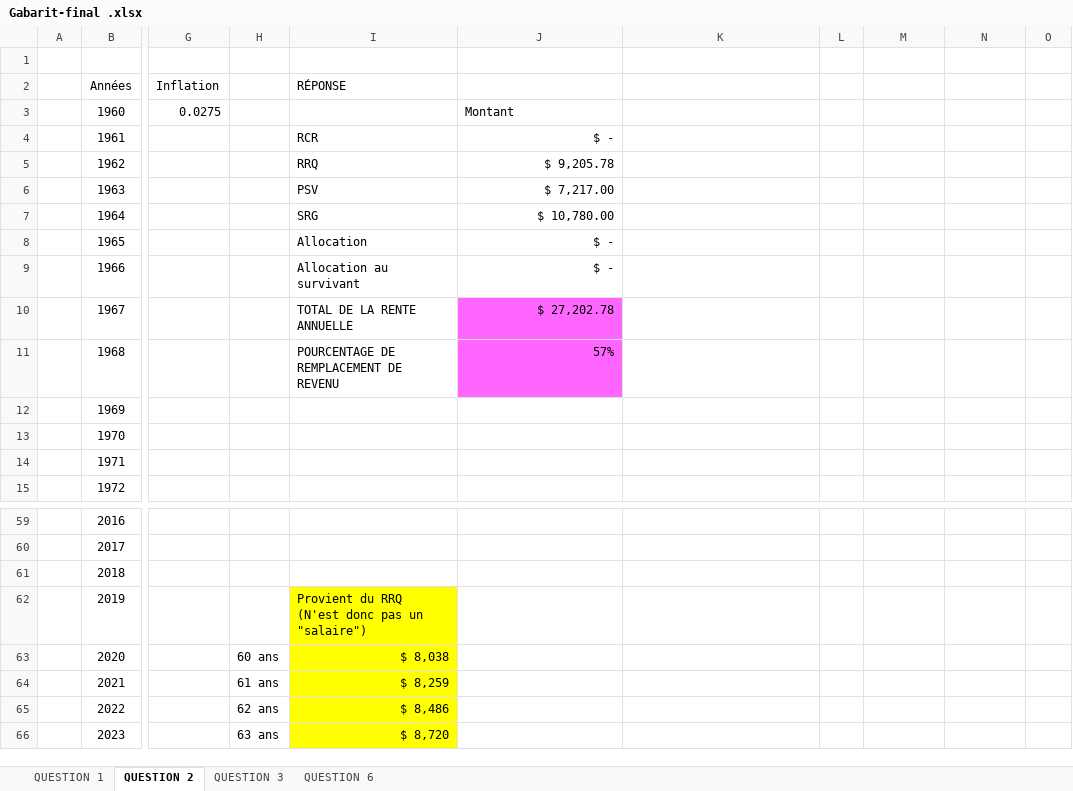
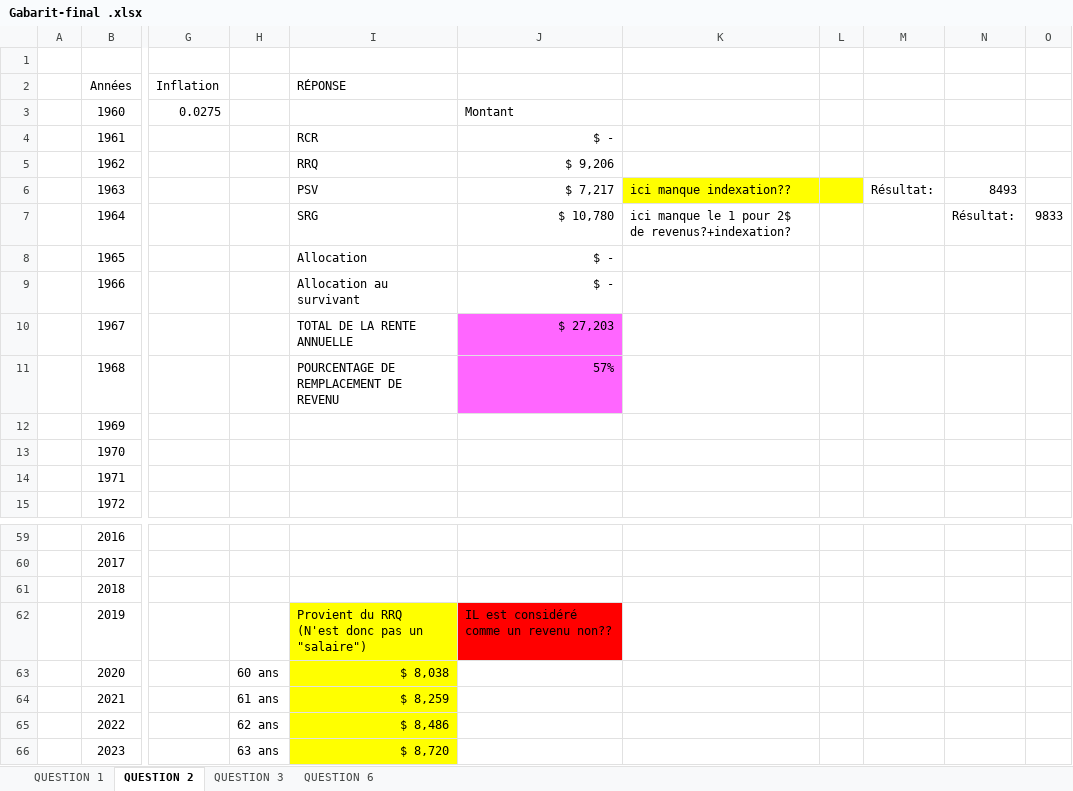
Before and after one commit to Thomas-17/ATCR-TP2, an Excel workbook: Gabarit-final .xlsx, sheet QUESTION 2, drawn as a sheet; only a part is shown, gaps mark what is left out; values as stored, in another font and other column widths than the file's, no borders; the diff names each change by its address in the sheet, - before the commit and + after, or states it on an @@ line.

```diff
--- a/Gabarit-final .xlsx (sheet QUESTION 2)
+++ b/Gabarit-final .xlsx (sheet QUESTION 2)
-J5: $ 9,205.78
+J5: $ 9,206
-J6: $ 7,217.00
+J6: $ 7,217
-K6: (empty)
+K6: ici manque indexation??
-K6:L6 fill: none
+K6:L6 fill: #FFFF00
-M6: (empty)
+M6: Résultat:
-N6: (empty)
+N6: 8493
-J7: $ 10,780.00
+J7: $ 10,780
-K7: (empty)
+K7: ici manque le 1 pour 2$ de revenus?+indexation?
-N7: (empty)
+N7: Résultat:
-O7: (empty)
+O7: 9833
-J10: $ 27,202.78
+J10: $ 27,203
-J62: (empty)
+J62: IL est considéré comme un revenu non??
-J62 fill: none
+J62 fill: #FF0000
```
Also changed, not shown: sheet QUESTION 3, formulas that keep their value.
